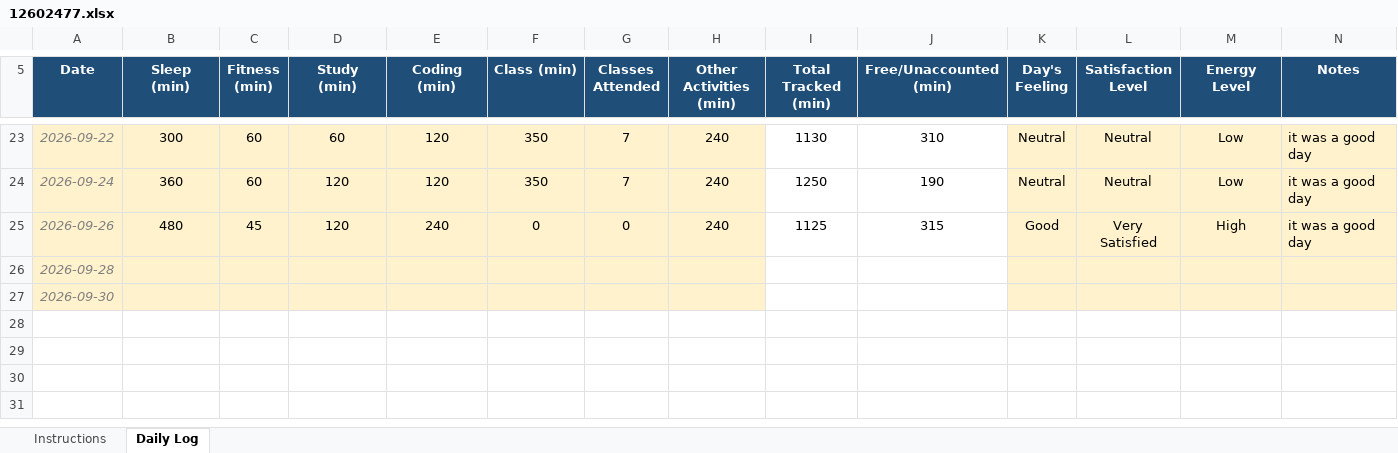
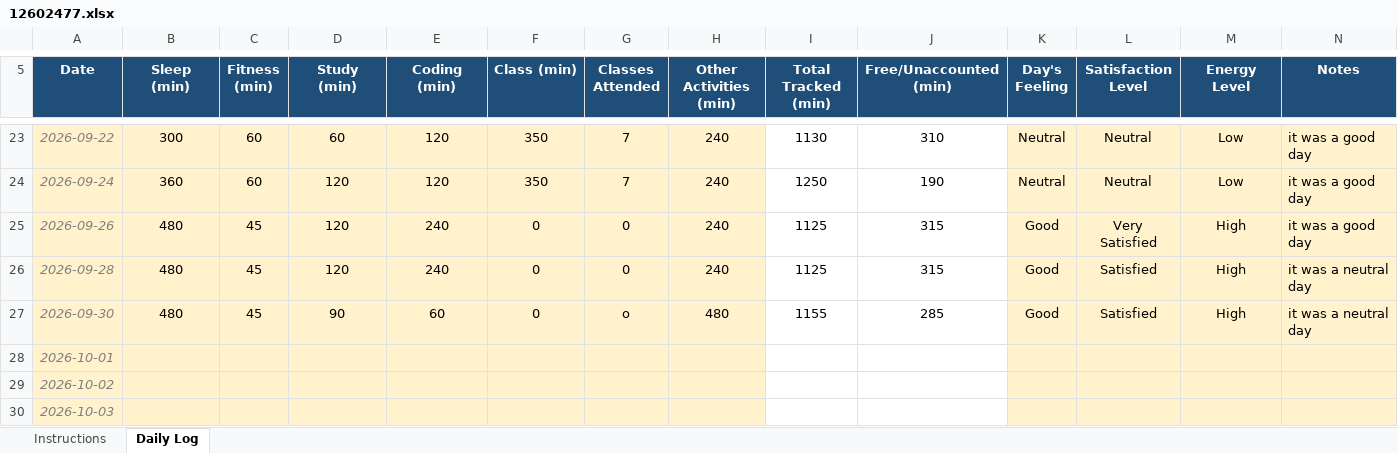
Before and after one commit to sweetioli005/CAP776, an Excel workbook: 12602477.xlsx, sheet Daily Log, drawn as a sheet; only a part is shown, gaps mark what is left out; values as stored, in another font and other column widths than the file's, no borders; conditional formats not drawn; addresses are those after the commit; the diff names each change by its address in the sheet, - before the commit and + after, or states it on an @@ line.

Commit message:
Add files via upload

```diff
--- a/12602477.xlsx (sheet Daily Log)
+++ b/12602477.xlsx (sheet Daily Log)
+row 26: 2026-09-28 | 480 | 45 | 120 | 240 | 0 | 0 | 240 | 1125 | 315 | Good | Satisfied | High | it was a neutral day
+row 27: 2026-09-30 | 480 | 45 | 90 | 60 | 0 | o | 480 | 1155 | 285 | Good | Satisfied | High | it was a neutral day
-A28 (Date): 2026-09-28
+A28 (Date): 2026-10-01
-A29 (Date): 2026-09-30
+A29 (Date): 2026-10-02
+row 30: 2026-10-03
```
Also changed, not shown: formulas that keep their value.
